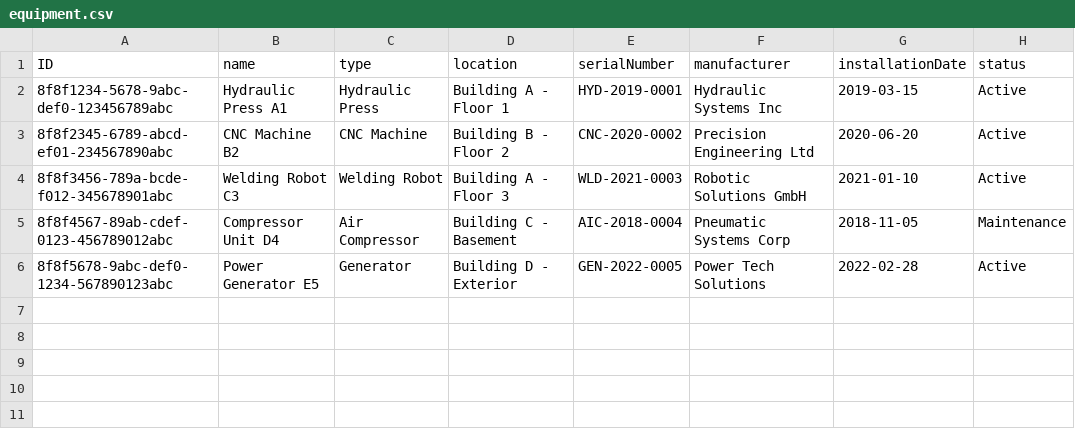
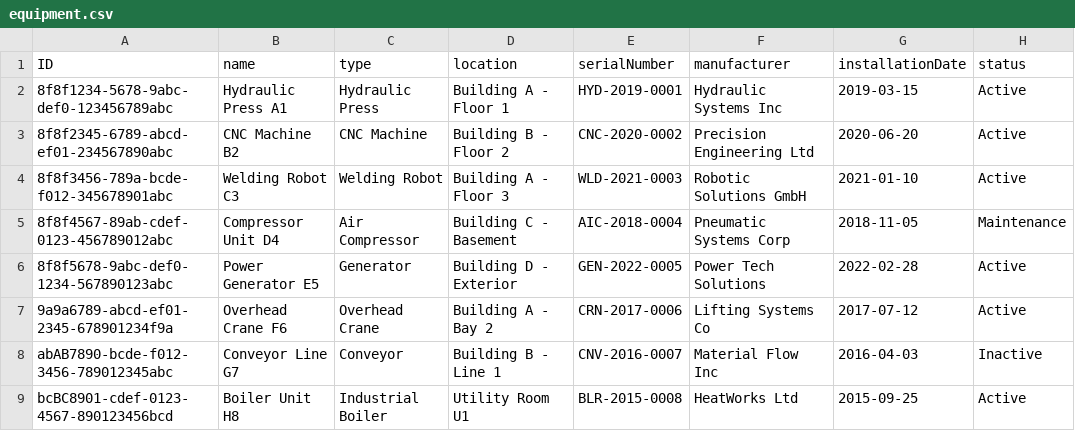
Before and after one commit to rosiepham03/final_course_sap, a CSV file: db/data/equipment.csv, drawn as a sheet.

```diff
--- a/db/data/equipment.csv
+++ b/db/data/equipment.csv
@@ -6 +6,4 @@ ID,name,type,location,serialNumber,manufacturer,installationDate,status
 8f8f5678-9abc-def0-1234-567890123abc,Power Generator E5,Generator,Building D - Exterior,GEN-2022-0005,Power Tech Solutions,2022-02-28,Active
+9a9a6789-abcd-ef01-2345-678901234f9a,Overhead Crane F6,Overhead Crane,Building A - Bay 2,CRN-2017-0006,Lifting Systems Co,2017-07-12,Active
+abAB7890-bcde-f012-3456-789012345abc,Conveyor Line G7,Conveyor,Building B - Line 1,CNV-2016-0007,Material Flow Inc,2016-04-03,Inactive
+bcBC8901-cdef-0123-4567-890123456bcd,Boiler Unit H8,Industrial Boiler,Utility Room U1,BLR-2015-0008,HeatWorks Ltd,2015-09-25,Active
```
Also changed, not shown: db/data/inspection.csv, db/data/inspector.csv, 12 other files.
